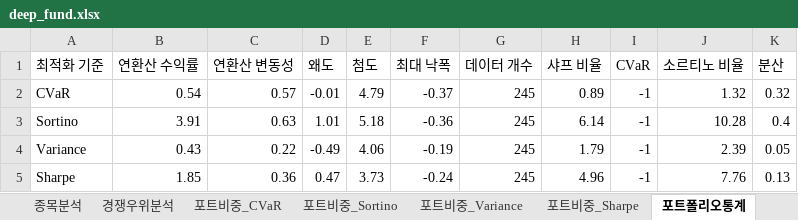
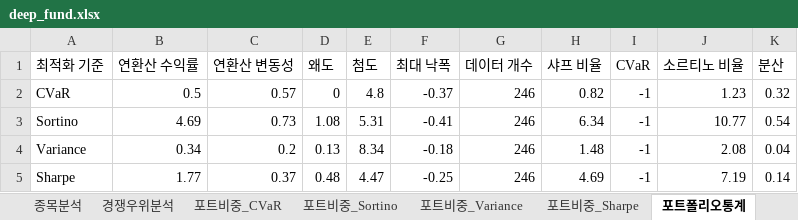
Before and after one commit to pozuelodealarcon/Portfolio, an Excel workbook: deep_fund.xlsx, sheet 포트폴리오통계, drawn as a sheet; values as stored, in another font and other column widths than the file's, no borders; table styles not drawn; the diff names each change by its address in the sheet, - before the commit and + after, or states it on an @@ line.

```diff
--- a/deep_fund.xlsx (sheet 포트폴리오통계)
+++ b/deep_fund.xlsx (sheet 포트폴리오통계)
-B2 (연환산 수익률): 0.54
+B2 (연환산 수익률): 0.5
-D2 (왜도): -0.01
+D2 (왜도): 0
-E2 (첨도): 4.79
+E2 (첨도): 4.8
-G2:G5 (데이터 개수): 245
+G2:G5 (데이터 개수): 246
-H2 (샤프 비율): 0.89
+H2 (샤프 비율): 0.82
-J2 (소르티노 비율): 1.32
+J2 (소르티노 비율): 1.23
-B3 (연환산 수익률): 3.91
+B3 (연환산 수익률): 4.69
-C3 (연환산 변동성): 0.63
+C3 (연환산 변동성): 0.73
-D3 (왜도): 1.01
+D3 (왜도): 1.08
-E3 (첨도): 5.18
+E3 (첨도): 5.31
-F3 (최대 낙폭): -0.36
+F3 (최대 낙폭): -0.41
-H3 (샤프 비율): 6.14
+H3 (샤프 비율): 6.34
-J3 (소르티노 비율): 10.28
+J3 (소르티노 비율): 10.77
-K3 (분산): 0.4
+K3 (분산): 0.54
-B4 (연환산 수익률): 0.43
+B4 (연환산 수익률): 0.34
-C4 (연환산 변동성): 0.22
+C4 (연환산 변동성): 0.2
-D4 (왜도): -0.49
+D4 (왜도): 0.13
-E4 (첨도): 4.06
+E4 (첨도): 8.34
-F4 (최대 낙폭): -0.19
+F4 (최대 낙폭): -0.18
-H4 (샤프 비율): 1.79
+H4 (샤프 비율): 1.48
-J4 (소르티노 비율): 2.39
+J4 (소르티노 비율): 2.08
-K4 (분산): 0.05
+K4 (분산): 0.04
-B5 (연환산 수익률): 1.85
+B5 (연환산 수익률): 1.77
-C5 (연환산 변동성): 0.36
+C5 (연환산 변동성): 0.37
-D5 (왜도): 0.47
+D5 (왜도): 0.48
-E5 (첨도): 3.73
+E5 (첨도): 4.47
-F5 (최대 낙폭): -0.24
+F5 (최대 낙폭): -0.25
-H5 (샤프 비율): 4.96
+H5 (샤프 비율): 4.69
-J5 (소르티노 비율): 7.76
+J5 (소르티노 비율): 7.19
-K5 (분산): 0.13
+K5 (분산): 0.14
```
Also changed, not shown: sheet 종목분석, sheet 종목뉴스, sheet 경쟁우위분석, sheet 포트비중_Variance, sheet 포트비중_Sharpe, sheet 포트비중_Sortino, 1 more sheet.
